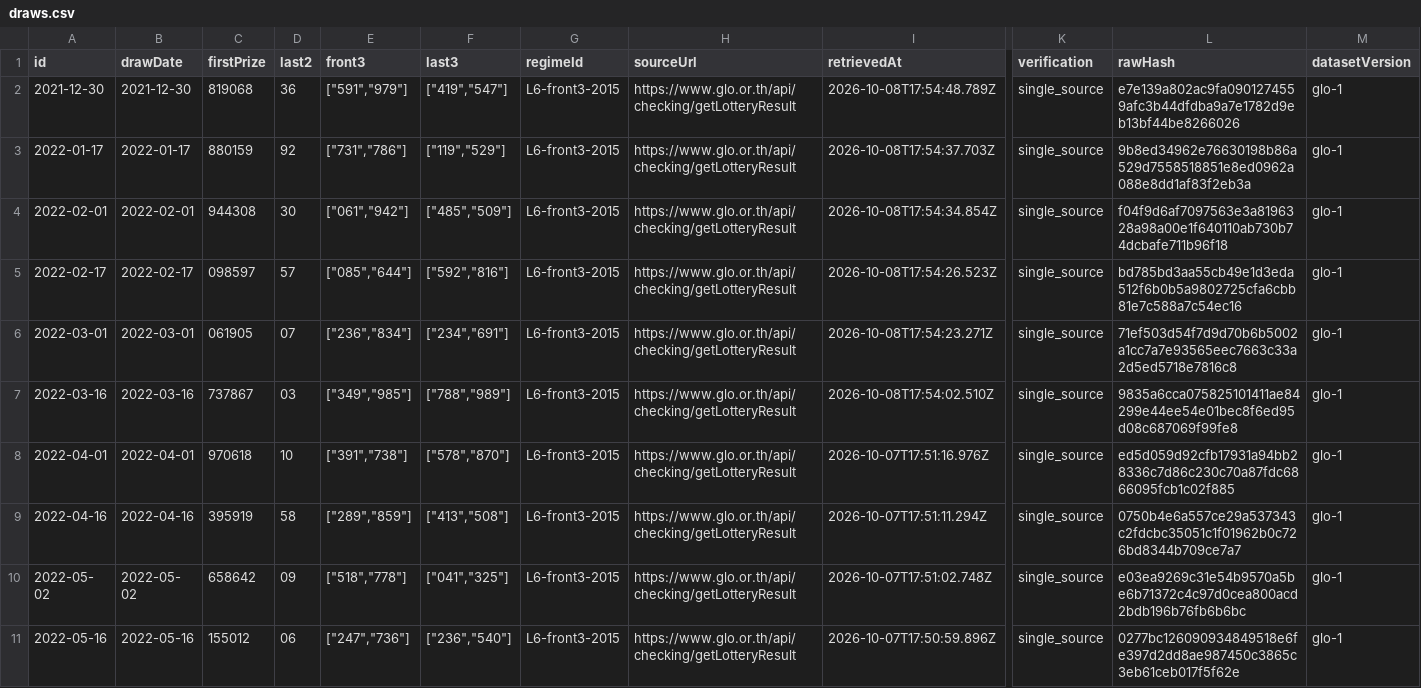
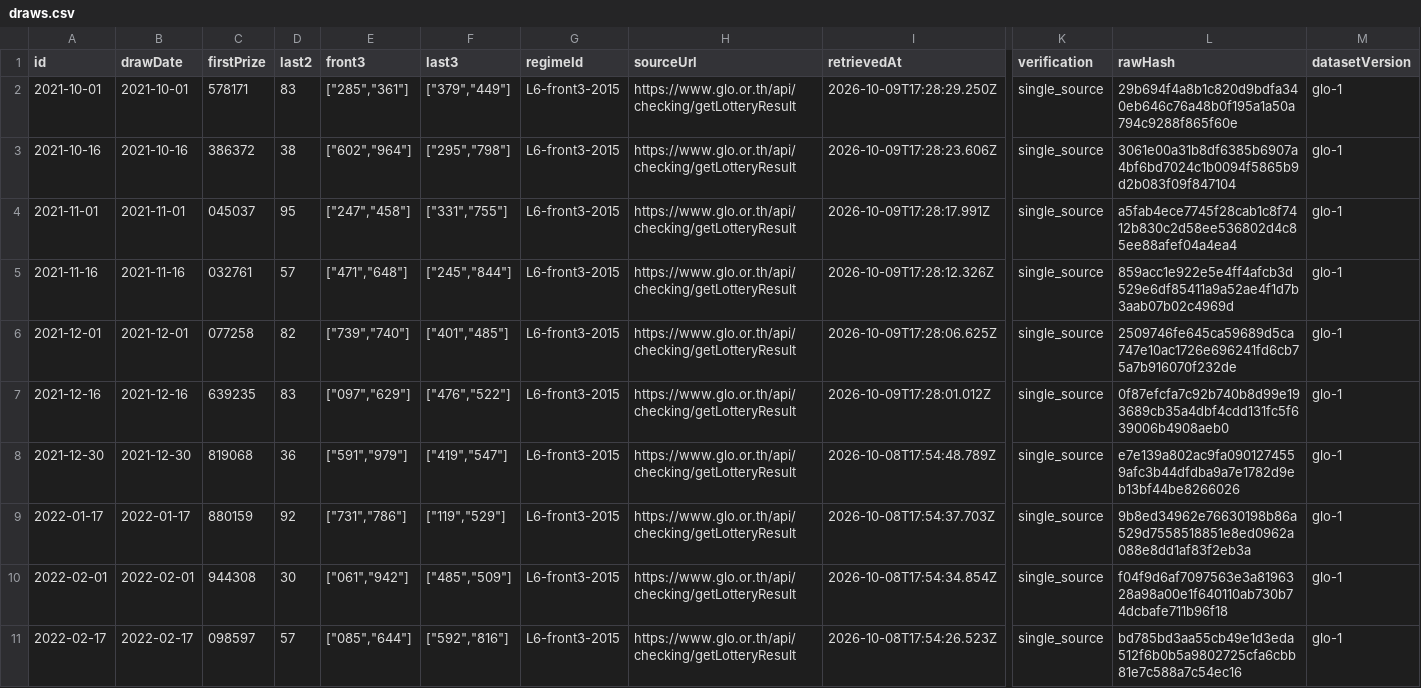
Before and after one commit to Ncsc8650/HAMMTO, a CSV file: public/data/tables/draws.csv, drawn as a sheet; only a part is shown, gaps mark what is left out; the shorter side is filled out with more unchanged rows; rows hold the shown columns only; the diff names each change by its address in the sheet, - before the commit and + after, or states it on an @@ line.

```diff
--- a/public/data/tables/draws.csv
+++ b/public/data/tables/draws.csv
+row 2: 2021-10-01 | 2021-10-01 | 578171 | 83 | ["285","361"] | ["379","449"] | L6-front3-2015 | https://www.glo.or.th/api/checking/getLotteryResult | 2026-10-09T17:28:29.250Z | single_source | 29b694f4a8b1c820d9bdfa340eb646c76a48b0f195a1a50a794c9288f865f60e | glo-1
+row 3: 2021-10-16 | 2021-10-16 | 386372 | 38 | ["602","964"] | ["295","798"] | L6-front3-2015 | https://www.glo.or.th/api/checking/getLotteryResult | 2026-10-09T17:28:23.606Z | single_source | 3061e00a31b8df6385b6907a4bf6bd7024c1b0094f5865b9d2b083f09f847104 | glo-1
+row 4: 2021-11-01 | 2021-11-01 | 045037 | 95 | ["247","458"] | ["331","755"] | L6-front3-2015 | https://www.glo.or.th/api/checking/getLotteryResult | 2026-10-09T17:28:17.991Z | single_source | a5fab4ece7745f28cab1c8f7412b830c2d58ee536802d4c85ee88afef04a4ea4 | glo-1
+row 5: 2021-11-16 | 2021-11-16 | 032761 | 57 | ["471","648"] | ["245","844"] | L6-front3-2015 | https://www.glo.or.th/api/checking/getLotteryResult | 2026-10-09T17:28:12.326Z | single_source | 859acc1e922e5e4ff4afcb3d529e6df85411a9a52ae4f1d7b3aab07b02c4969d | glo-1
+row 6: 2021-12-01 | 2021-12-01 | 077258 | 82 | ["739","740"] | ["401","485"] | L6-front3-2015 | https://www.glo.or.th/api/checking/getLotteryResult | 2026-10-09T17:28:06.625Z | single_source | 2509746fe645ca59689d5ca747e10ac1726e696241fd6cb75a7b916070f232de | glo-1
+row 7: 2021-12-16 | 2021-12-16 | 639235 | 83 | ["097","629"] | ["476","522"] | L6-front3-2015 | https://www.glo.or.th/api/checking/getLotteryResult | 2026-10-09T17:28:01.012Z | single_source | 0f87efcfa7c92b740b8d99e193689cb35a4dbf4cdd131fc5f639006b4908aeb0 | glo-1
```
Also changed, not shown: public/data/tables/evaluations.csv, public/data/tables/imports.csv, 35 other files.
